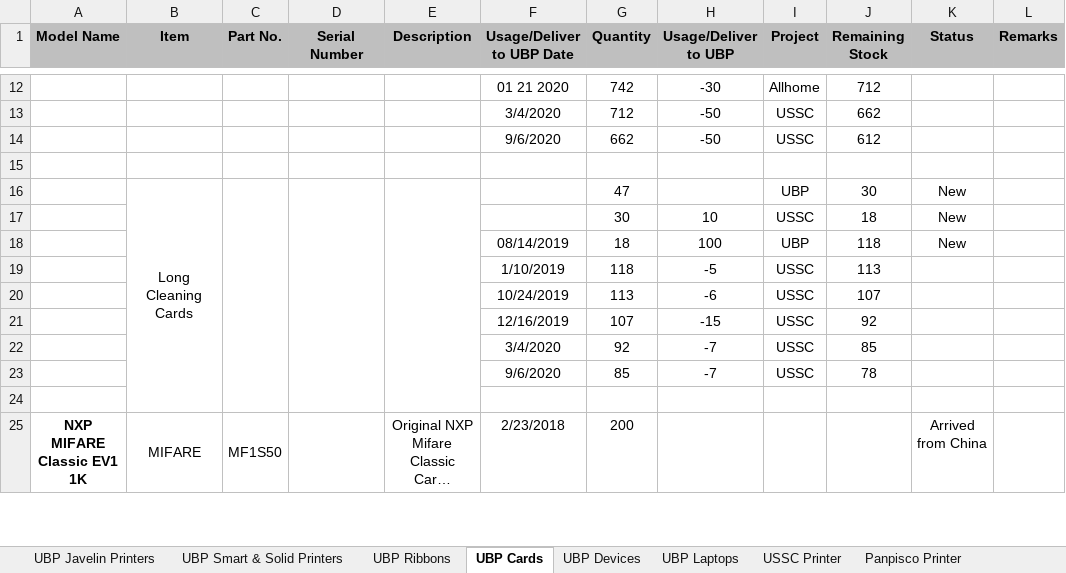
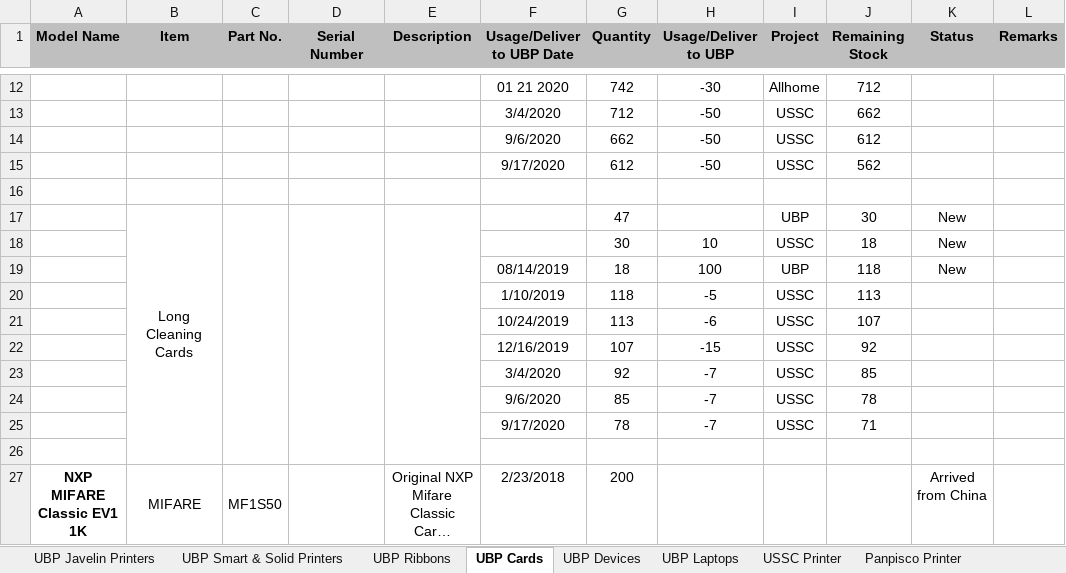
Before and after one commit to Mik-Arvin-Repo/Inventory, an Excel workbook: New Inventory.xlsx, sheet UBP Cards, drawn as a sheet; only a part is shown, gaps mark what is left out; long unchanged cells end in …; values as stored, in another font and other column widths than the file's, no borders; the diff names each change by its address in the sheet, - before the commit and + after, or states it on an @@ line.

```diff
--- a/New Inventory.xlsx (sheet UBP Cards)
+++ b/New Inventory.xlsx (sheet UBP Cards)
+row 15:  |  |  |  |  | 9/17/2020 | 612 | -50 | USSC | 562
+row 25:  |  |  |  |  | 9/17/2020 | 78 | -7 | USSC | 71
```
Also changed, not shown: sheet UBP Ribbons, sheet UBP Javelin Printers.
